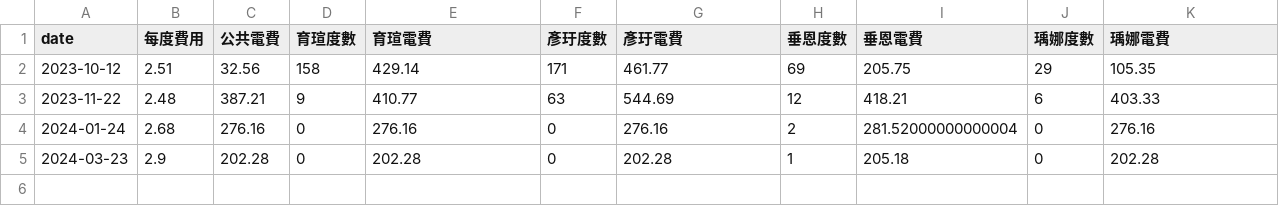
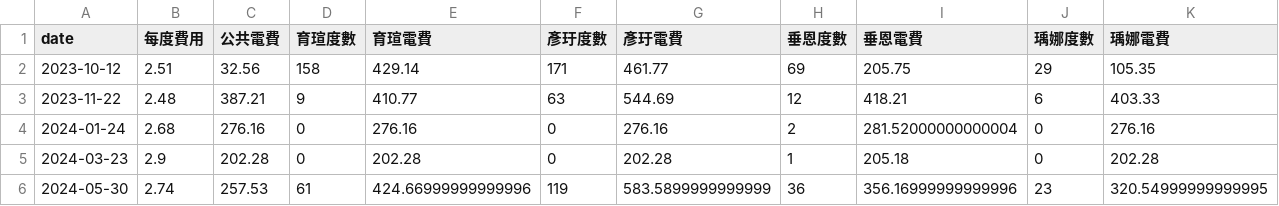
Before and after one commit to Niomoo/share-bill, a CSV file: electricity.csv, drawn as a sheet.

```diff
--- a/electricity.csv
+++ b/electricity.csv
@@ -5 +5,2 @@ date,每度費用,公共電費,育瑄度數,育瑄電費,彥玗度數,彥玗電
 2024-03-23,2.9,202.28,0,202.28,0,202.28,1,205.18,0,202.28
+2024-05-30,2.74,257.53,61,424.66999999999996,119,583.5899999999999,36,356.16999999999996,23,320.54999999999995
```
Also changed, not shown: summary.csv, 2 other files.
